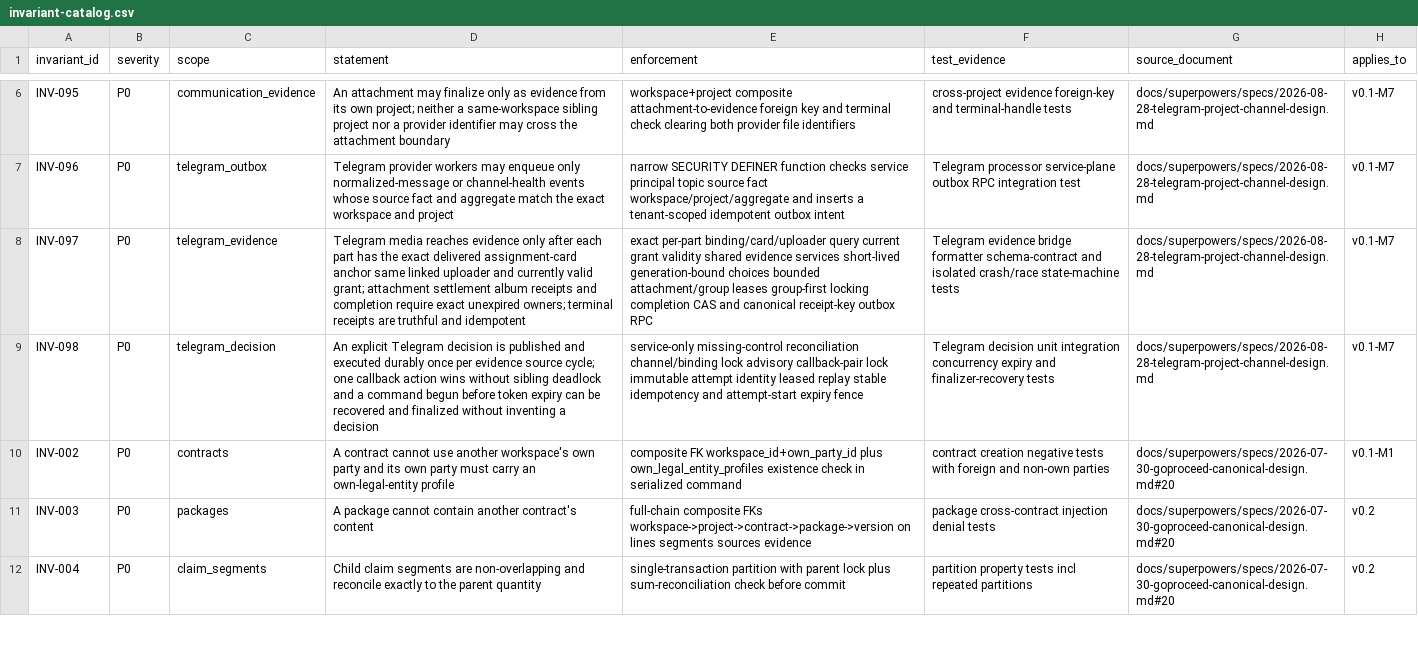
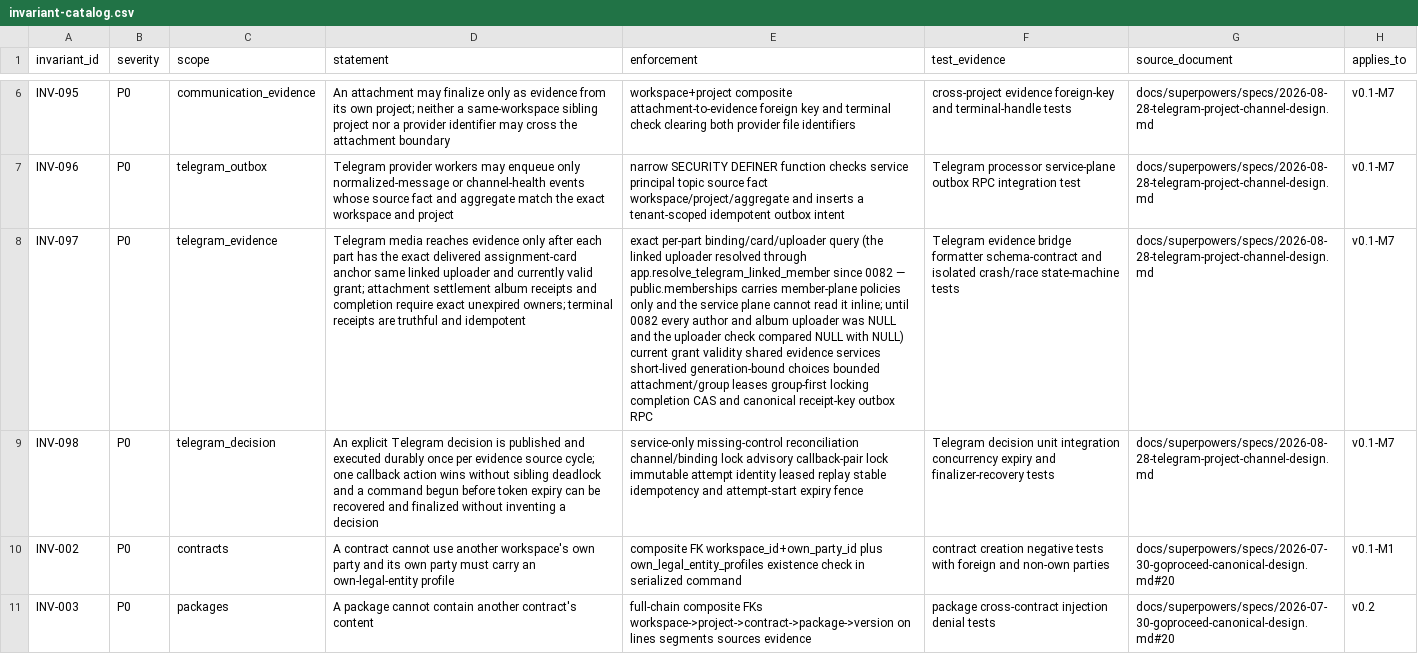
Before and after one commit to akisly/go-proceed, a CSV file: technical/database/invariant-catalog.csv, drawn as a sheet; only a part is shown, gaps mark what is left out; the shorter side is filled out with more unchanged rows; the diff names each change by its address in the sheet, - before the commit and + after, or states it on an @@ line.

```diff
--- a/technical/database/invariant-catalog.csv
+++ b/technical/database/invariant-catalog.csv
-E8 (enforcement): …binding/card/uploader query current grant…
+E8 (enforcement): …binding/card/uploader query (the linked uploader resolved through app.resolve_telegram_linked_member since 0082 — public.memberships carries member-plane policies only and the service plane cannot read it inline; until 0082 every author and album uploader was NULL and the uploader check compared NULL with NULL) current grant…
```
Also changed, not shown: technical/data-access-surface.csv, 3 other files.
